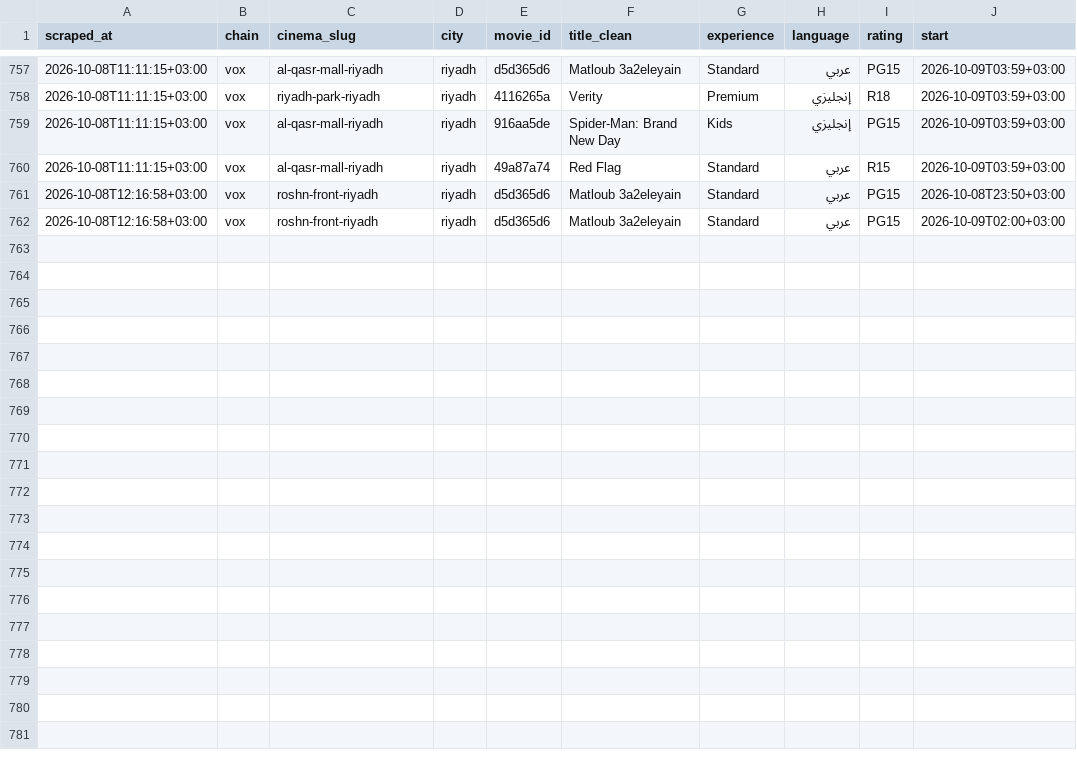
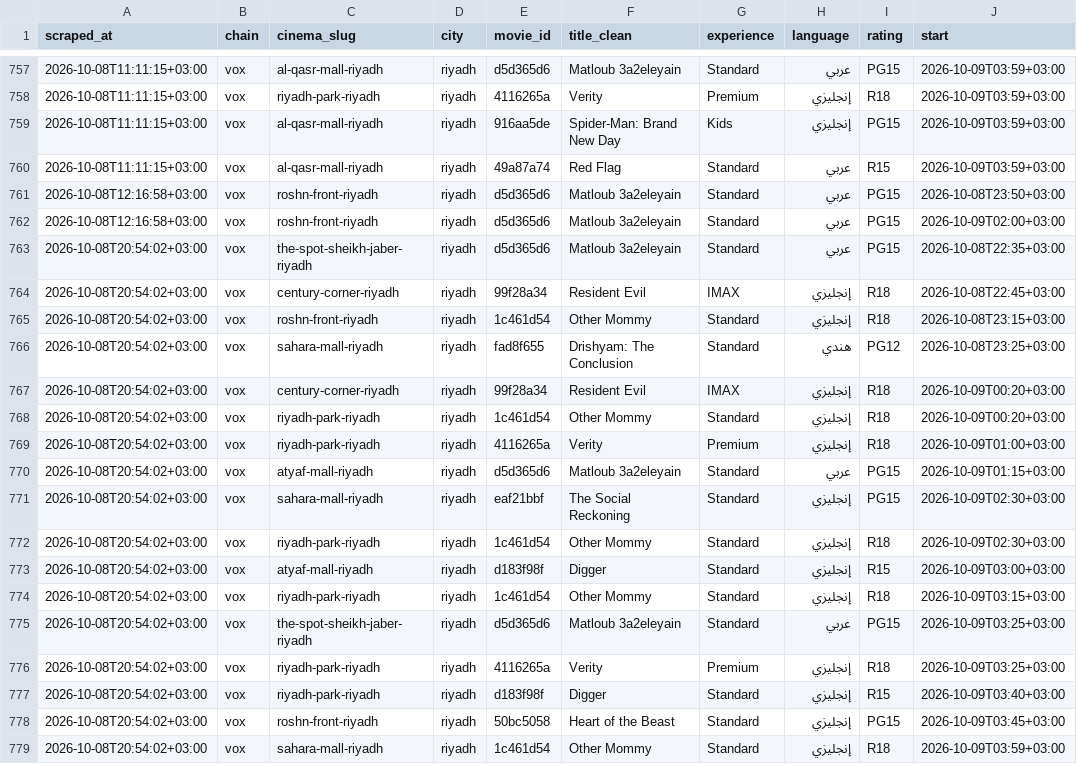
Before and after one commit to AbdulrahmanQz/shasha, a CSV file: data/history/shows_2026-10.csv, drawn as a sheet; only a part is shown, gaps mark what is left out; the diff names each change by its address in the sheet, - before the commit and + after, or states it on an @@ line.

```diff
--- a/data/history/shows_2026-10.csv
+++ b/data/history/shows_2026-10.csv
+row 763: 2026-10-08T20:54:02+03:00 | vox | the-spot-sheikh-jaber-riyadh | riyadh | d5d365d6 | Matloub 3a2eleyain | Standard | عربي | PG15 | 2026-10-08T22:35+03:00
+row 764: 2026-10-08T20:54:02+03:00 | vox | century-corner-riyadh | riyadh | 99f28a34 | Resident Evil | IMAX | إنجليزي | R18 | 2026-10-08T22:45+03:00
+row 765: 2026-10-08T20:54:02+03:00 | vox | roshn-front-riyadh | riyadh | 1c461d54 | Other Mommy | Standard | إنجليزي | R18 | 2026-10-08T23:15+03:00
+row 766: 2026-10-08T20:54:02+03:00 | vox | sahara-mall-riyadh | riyadh | fad8f655 | Drishyam: The Conclusion | Standard | هندي | PG12 | 2026-10-08T23:25+03:00
+row 767: 2026-10-08T20:54:02+03:00 | vox | century-corner-riyadh | riyadh | 99f28a34 | Resident Evil | IMAX | إنجليزي | R18 | 2026-10-09T00:20+03:00
+row 768: 2026-10-08T20:54:02+03:00 | vox | riyadh-park-riyadh | riyadh | 1c461d54 | Other Mommy | Standard | إنجليزي | R18 | 2026-10-09T00:20+03:00
+row 769: 2026-10-08T20:54:02+03:00 | vox | riyadh-park-riyadh | riyadh | 4116265a | Verity | Premium | إنجليزي | R18 | 2026-10-09T01:00+03:00
+row 770: 2026-10-08T20:54:02+03:00 | vox | atyaf-mall-riyadh | riyadh | d5d365d6 | Matloub 3a2eleyain | Standard | عربي | PG15 | 2026-10-09T01:15+03:00
+row 771: 2026-10-08T20:54:02+03:00 | vox | sahara-mall-riyadh | riyadh | eaf21bbf | The Social Reckoning | Standard | إنجليزي | PG15 | 2026-10-09T02:30+03:00
+row 772: 2026-10-08T20:54:02+03:00 | vox | riyadh-park-riyadh | riyadh | 1c461d54 | Other Mommy | Standard | إنجليزي | R18 | 2026-10-09T02:30+03:00
+row 773: 2026-10-08T20:54:02+03:00 | vox | atyaf-mall-riyadh | riyadh | d183f98f | Digger | Standard | إنجليزي | R15 | 2026-10-09T03:00+03:00
+row 774: 2026-10-08T20:54:02+03:00 | vox | riyadh-park-riyadh | riyadh | 1c461d54 | Other Mommy | Standard | إنجليزي | R18 | 2026-10-09T03:15+03:00
+row 775: 2026-10-08T20:54:02+03:00 | vox | the-spot-sheikh-jaber-riyadh | riyadh | d5d365d6 | Matloub 3a2eleyain | Standard | عربي | PG15 | 2026-10-09T03:25+03:00
+row 776: 2026-10-08T20:54:02+03:00 | vox | riyadh-park-riyadh | riyadh | 4116265a | Verity | Premium | إنجليزي | R18 | 2026-10-09T03:25+03:00
+row 777: 2026-10-08T20:54:02+03:00 | vox | riyadh-park-riyadh | riyadh | d183f98f | Digger | Standard | إنجليزي | R15 | 2026-10-09T03:40+03:00
+row 778: 2026-10-08T20:54:02+03:00 | vox | roshn-front-riyadh | riyadh | 50bc5058 | Heart of the Beast | Standard | إنجليزي | PG15 | 2026-10-09T03:45+03:00
+row 779: 2026-10-08T20:54:02+03:00 | vox | sahara-mall-riyadh | riyadh | 1c461d54 | Other Mommy | Standard | إنجليزي | R18 | 2026-10-09T03:59+03:00
```
Also changed, not shown: 1 other file.
